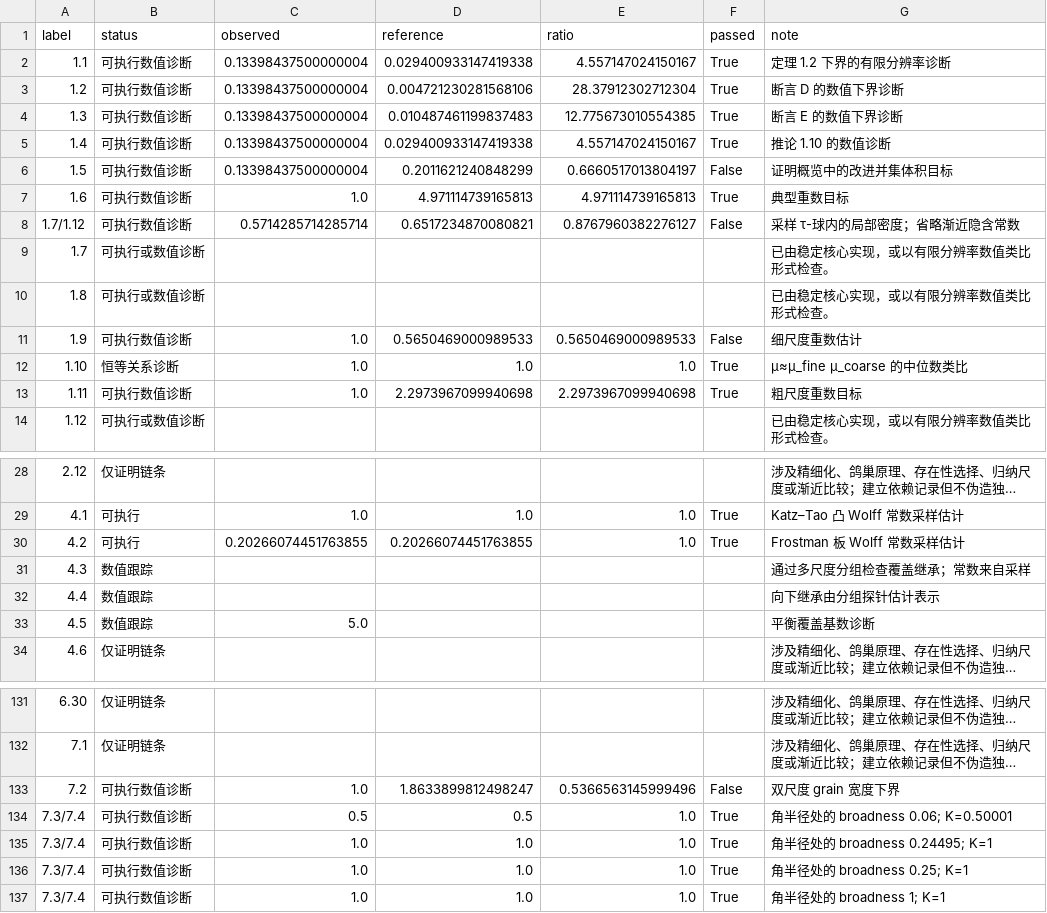
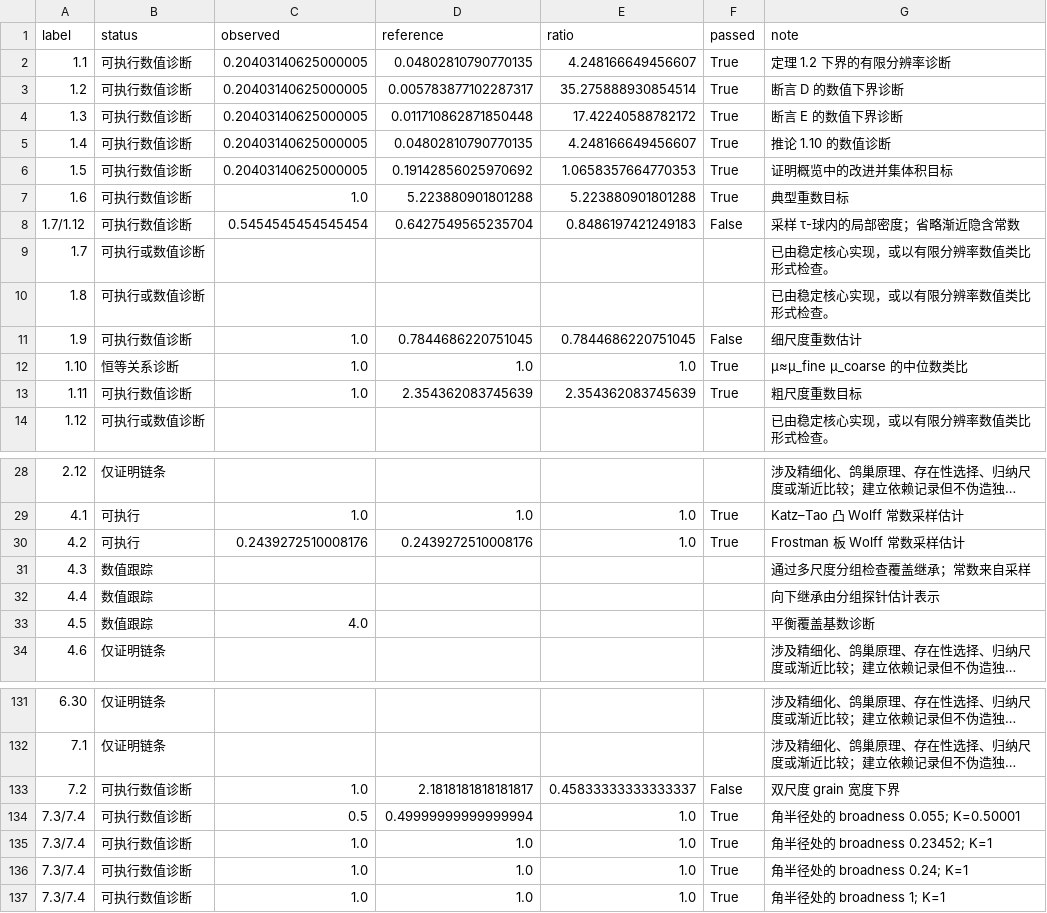
Before and after one commit to galihru/KakeyaSetConjecture, a CSV file: site/formula_checks.csv, drawn as a sheet; only a part is shown, gaps mark what is left out; long unchanged cells end in …; the diff covers the shown part only; the diff names each change by its address in the sheet, - before the commit and + after, or states it on an @@ line.

```diff
--- a/site/formula_checks.csv
+++ b/site/formula_checks.csv
-C2:C6 (observed): 0.13398437500000004
+C2:C6 (observed): 0.20403140625000005
-D2 (reference): 0.029400933147419338
+D2 (reference): 0.04802810790770135
-E2 (ratio): 4.557147024150167
+E2 (ratio): 4.248166649456607
-D3 (reference): 0.004721230281568106
+D3 (reference): 0.005783877102287317
-E3 (ratio): 28.37912302712304
+E3 (ratio): 35.275888930854514
-D4 (reference): 0.010487461199837483
+D4 (reference): 0.011710862871850448
-E4 (ratio): 12.775673010554385
+E4 (ratio): 17.42240588782172
-D5 (reference): 0.029400933147419338
+D5 (reference): 0.04802810790770135
-E5 (ratio): 4.557147024150167
+E5 (ratio): 4.248166649456607
-D6 (reference): 0.2011621240848299
+D6 (reference): 0.19142856025970692
-E6 (ratio): 0.6660517013804197
+E6 (ratio): 1.0658357664770353
-F6 (passed): False
+F6 (passed): True
-D7 (reference): 4.971114739165813
+D7 (reference): 5.223880901801288
-E7 (ratio): 4.971114739165813
+E7 (ratio): 5.223880901801288
-C8 (observed): 0.5714285714285714
+C8 (observed): 0.5454545454545454
-D8 (reference): 0.6517234870080821
+D8 (reference): 0.6427549565235704
-E8 (ratio): 0.8767960382276127
+E8 (ratio): 0.8486197421249183
-D11 (reference): 0.5650469000989533
+D11 (reference): 0.7844686220751045
-E11 (ratio): 0.5650469000989533
+E11 (ratio): 0.7844686220751045
-D13 (reference): 2.2973967099940698
+D13 (reference): 2.354362083745639
-E13 (ratio): 2.2973967099940698
+E13 (ratio): 2.354362083745639
-C30 (observed): 0.20266074451763855
+C30 (observed): 0.2439272510008176
-D30 (reference): 0.20266074451763855
+D30 (reference): 0.2439272510008176
-C33 (observed): 5.0
+C33 (observed): 4.0
-D133 (reference): 1.8633899812498247
+D133 (reference): 2.1818181818181817
-E133 (ratio): 0.5366563145999496
+E133 (ratio): 0.45833333333333337
-D134 (reference): 0.5
+D134 (reference): 0.49999999999999994
-G134 (note): 角半径处的 broadness 0.06; K=0.50001
+G134 (note): 角半径处的 broadness 0.055; K=0.50001
-G135 (note): 角半径处的 broadness 0.24495; K=1
+G135 (note): 角半径处的 broadness 0.23452; K=1
-G136 (note): 角半径处的 broadness 0.25; K=1
+G136 (note): 角半径处的 broadness 0.24; K=1
```
Also changed, not shown: 3 edited cells elsewhere in this file, site/tubes.csv, site/wolff_probes.csv, 12 other files.
